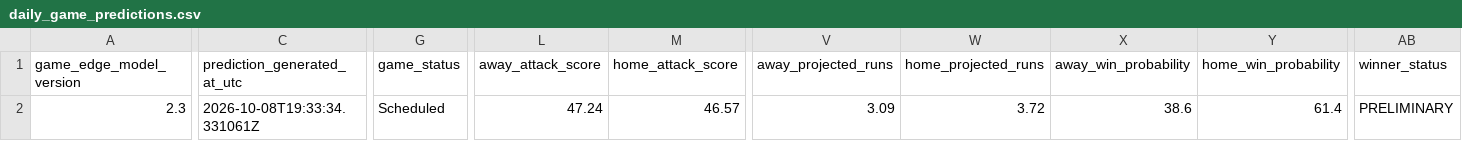
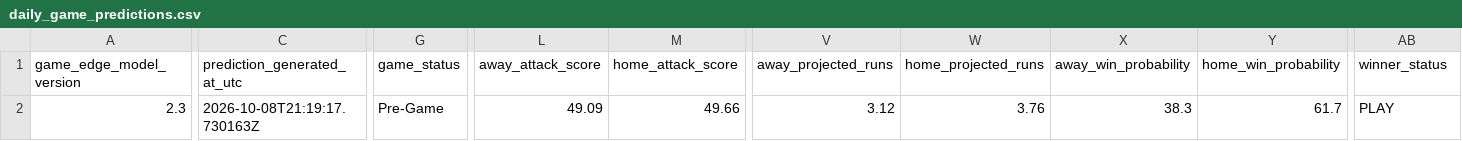
Before and after one commit to SSpeterson2b/launchpoint-hr, a CSV file: data/daily_game_predictions.csv, drawn as a sheet; only a part is shown, gaps mark what is left out; the diff covers the shown part only; the diff names each change by its address in the sheet, - before the commit and + after, or states it on an @@ line.

Commit message:
Update public MLB Game Edge predictions

```diff
--- a/data/daily_game_predictions.csv
+++ b/data/daily_game_predictions.csv
-C2 (prediction_generated_at_utc): 2026-10-08T19:33:34.331061Z
+C2 (prediction_generated_at_utc): 2026-10-08T21:19:17.730163Z
-G2 (game_status): Scheduled
+G2 (game_status): Pre-Game
-L2 (away_attack_score): 47.24
+L2 (away_attack_score): 49.09
-M2 (home_attack_score): 46.57
+M2 (home_attack_score): 49.66
-V2 (away_projected_runs): 3.09
+V2 (away_projected_runs): 3.12
-W2 (home_projected_runs): 3.72
+W2 (home_projected_runs): 3.76
-X2 (away_win_probability): 38.6
+X2 (away_win_probability): 38.3
-Y2 (home_win_probability): 61.4
+Y2 (home_win_probability): 61.7
-AB2 (winner_status): PRELIMINARY
+AB2 (winner_status): PLAY
```
Also changed, not shown: 11 edited cells elsewhere in this file.
